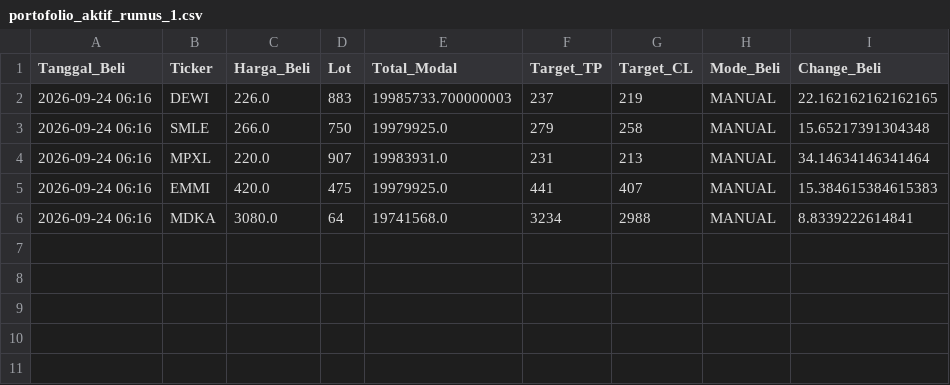
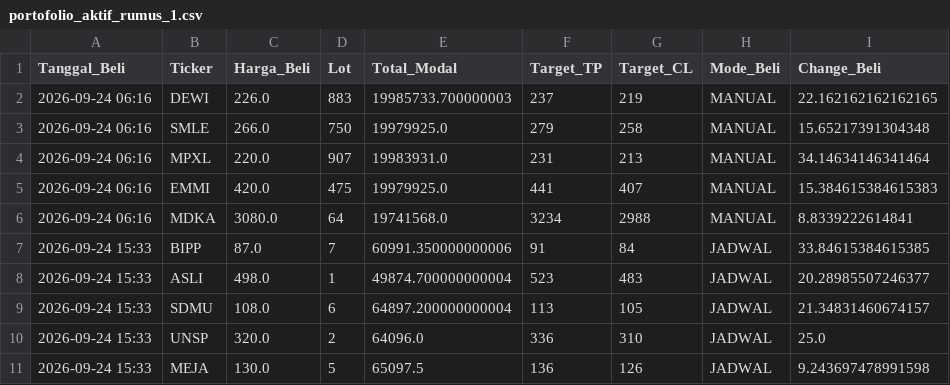
Before and after one commit to muhammadekonugroho4-spec/Web-Screening, a CSV file: Database/portofolio_aktif_rumus_1.csv, drawn as a sheet; the diff names each change by its address in the sheet, - before the commit and + after, or states it on an @@ line.

```diff
--- a/Database/portofolio_aktif_rumus_1.csv
+++ b/Database/portofolio_aktif_rumus_1.csv
+row 7: 2026-09-24 15:33 | BIPP | 87.0 | 7 | 60991.350000000006 | 91 | 84 | JADWAL | 33.84615384615385
+row 8: 2026-09-24 15:33 | ASLI | 498.0 | 1 | 49874.700000000004 | 523 | 483 | JADWAL | 20.28985507246377
+row 9: 2026-09-24 15:33 | SDMU | 108.0 | 6 | 64897.200000000004 | 113 | 105 | JADWAL | 21.34831460674157
+row 10: 2026-09-24 15:33 | UNSP | 320.0 | 2 | 64096.0 | 336 | 310 | JADWAL | 25.0
+row 11: 2026-09-24 15:33 | MEJA | 130.0 | 5 | 65097.5 | 136 | 126 | JADWAL | 9.243697478991598
```
Also changed, not shown: Database/portofolio_aktif_rumus_2.csv, Database/portofolio_aktif_rumus_3.csv, 17 other files.
